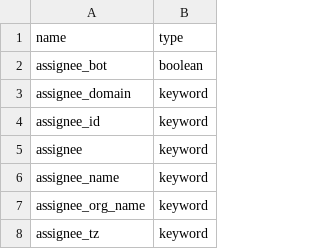
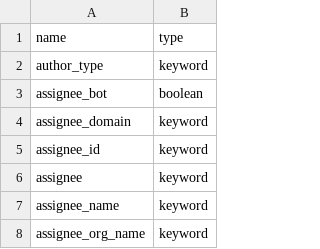
Before and after one commit to chaoss/grimoirelab-elk, a CSV file: schema/jira.csv, drawn as a sheet; only a part is shown; the shorter side is filled out with more unchanged rows.

Commit message:
[schema] Update Jira csv
This code adds the attribute `author_type`
which defines the type of author (creator,
reporter, assignee) in a given enriched issue.

Signed-off-by: Valerio Cosentino <valcos@bitergia.com>

```diff
--- a/schema/jira.csv
+++ b/schema/jira.csv
@@ -1,2 +1,3 @@
 name,type
+author_type,keyword
 assignee_bot,boolean
```
